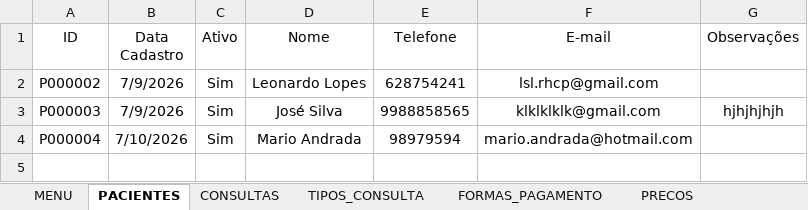
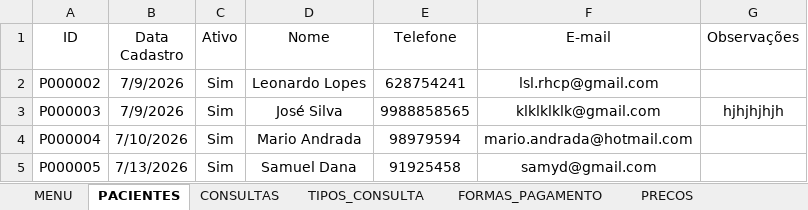
Before and after one commit to leonardo-dsl/ConsultorioFacil, an Excel workbook: Excel/ConsultorioFacil.xlsm, sheet PACIENTES, drawn as a sheet; values as stored, in another font and other column widths than the file's, no borders; table styles not drawn; the diff names each change by its address in the sheet, - before the commit and + after, or states it on an @@ line.

```diff
--- a/Excel/ConsultorioFacil.xlsm (sheet PACIENTES)
+++ b/Excel/ConsultorioFacil.xlsm (sheet PACIENTES)
+row 5: P000005 | 7/13/2026 | Sim | Samuel Dana | 91925458 | samyd@gmail.com
```
Also changed, not shown: sheet CONSULTAS, sheet PLANOS_ATIVOS.
